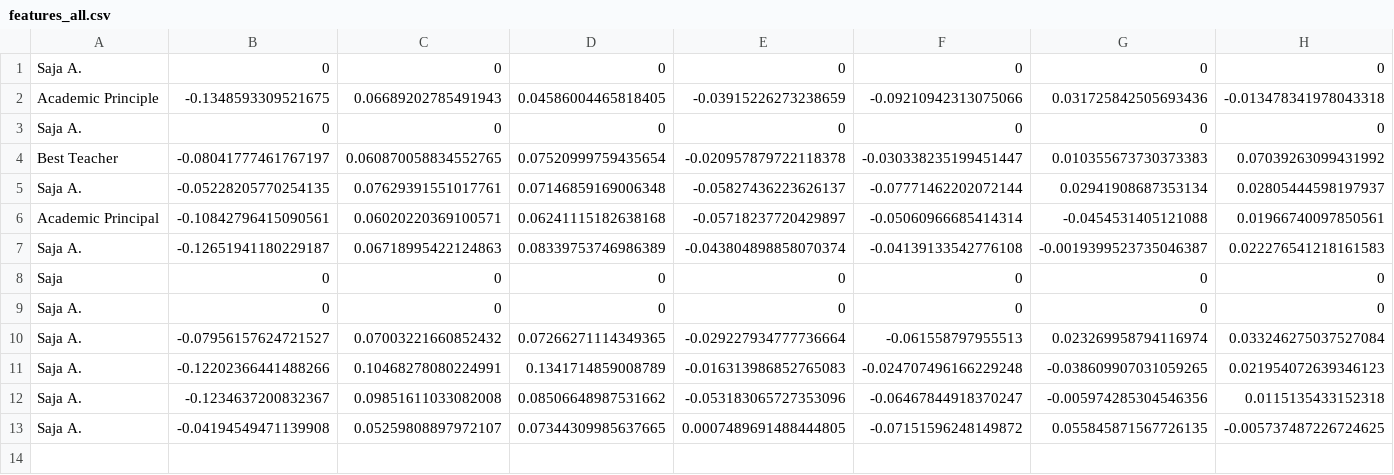
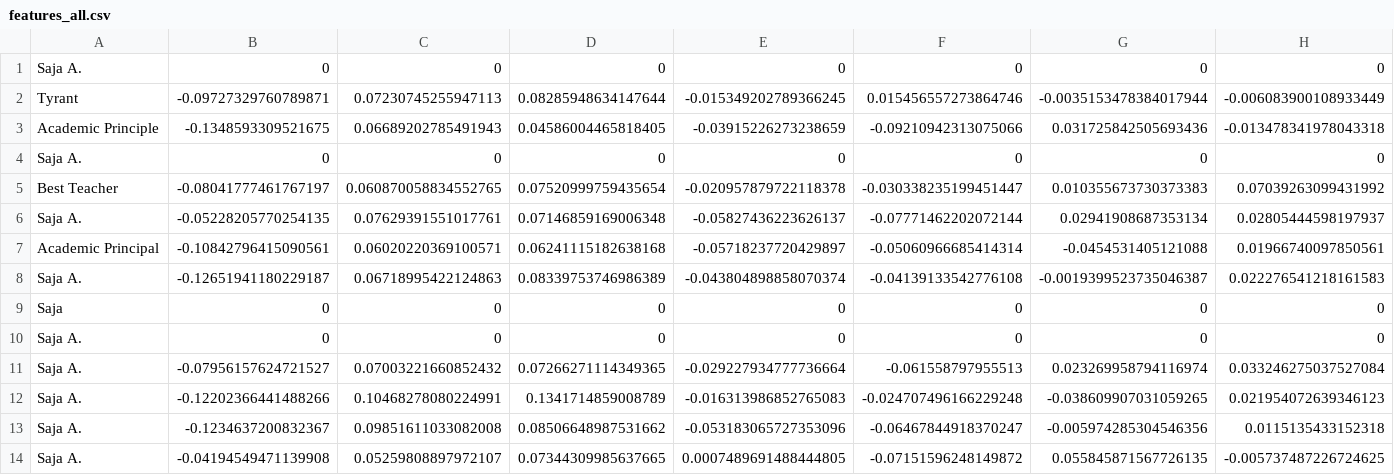
Before and after one commit to saja-aabith/face_detection_1, a CSV file: data/features_all.csv, drawn as a sheet; only a part is shown; rows hold the shown columns only; the diff names each change by its address in the sheet, - before the commit and + after, or states it on an @@ line.

```diff
--- a/data/features_all.csv
+++ b/data/features_all.csv
+row 2: Tyrant | -0.09727329760789871 | 0.07230745255947113 | 0.08285948634147644 | -0.015349202789366245 | 0.015456557273864746 | -0.0035153478384017944 | -0.006083900108933449
```
Also changed, not shown: 2 other files.
